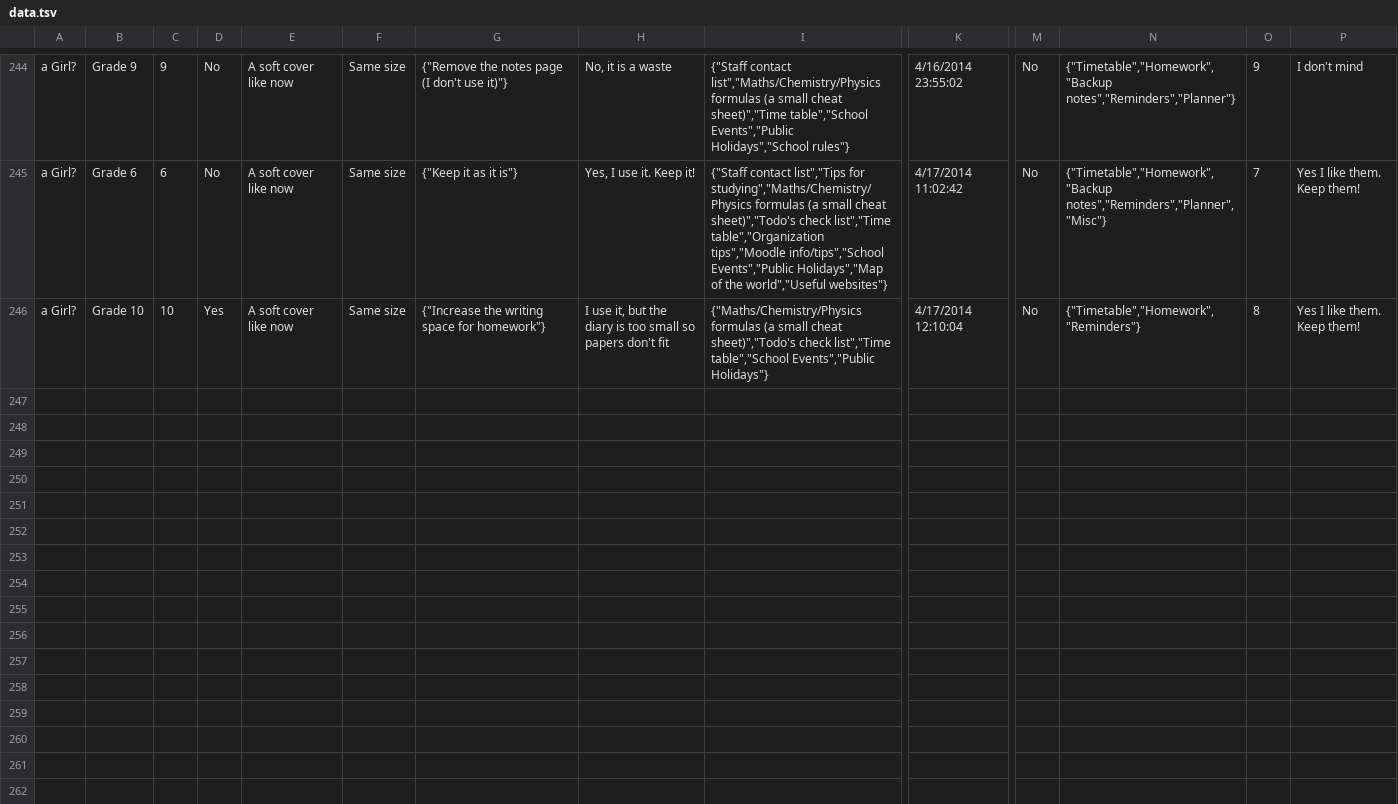
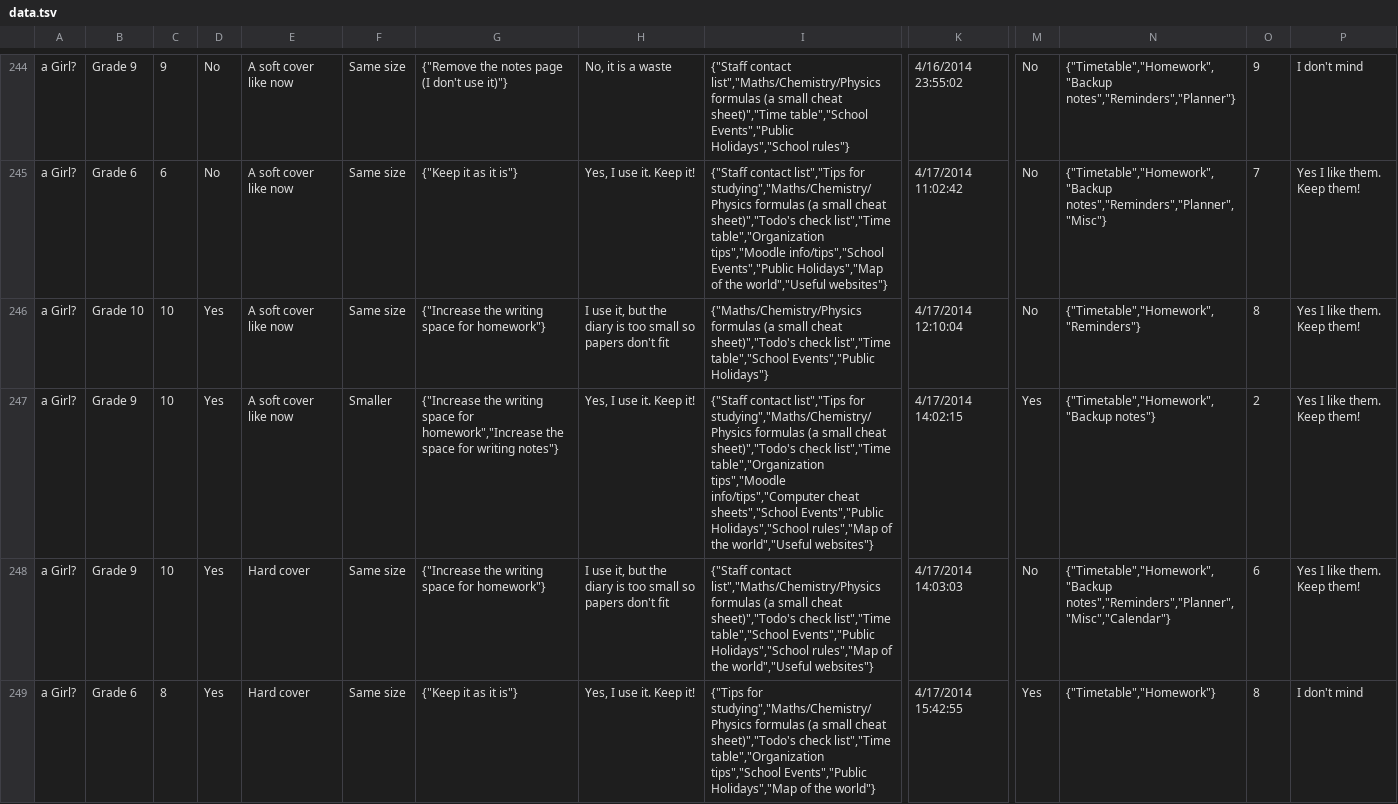
Before and after one commit to VISdiary/survey-data, a TSV file: data.tsv, drawn as a sheet; only a part is shown, gaps mark what is left out; rows hold the shown columns only; the diff covers the shown part only; the diff names each change by its address in the sheet, - before the commit and + after, or states it on an @@ line.

Commit message:
Updated data

```diff
--- a/data.tsv
+++ b/data.tsv
+row 247: a Girl? | Grade 9 | 10 | Yes | A soft cover like now | Smaller | {"Increase the writing space for homework","Increase the space for writing notes"} | Yes, I use it. Keep it! | {"Staff contact list","Tips for studying","Maths/Chemistry/Physics formulas (a small cheat sheet)","Todo's check list","Time table","Organization tips","Moodle info/tips","Computer cheat sheets","School Events","Public Holidays","School rules","Map of the world","Useful websites"} | 4/17/2014 14:02:15 | Yes | {"Timetable","Homework","Backup notes"} | 2 | Yes I like them. Keep them!
+row 248: a Girl? | Grade 9 | 10 | Yes | Hard cover | Same size | {"Increase the writing space for homework"} | I use it, but the diary is too small so papers don't fit | {"Staff contact list","Maths/Chemistry/Physics formulas (a small cheat sheet)","Todo's check list","Time table","School Events","Public Holidays","School rules","Map of the world","Useful websites"} | 4/17/2014 14:03:03 | No | {"Timetable","Homework","Backup notes","Reminders","Planner","Misc","Calendar"} | 6 | Yes I like them. Keep them!
+row 249: a Girl? | Grade 6 | 8 | Yes | Hard cover | Same size | {"Keep it as it is"} | Yes, I use it. Keep it! | {"Tips for studying","Maths/Chemistry/Physics formulas (a small cheat sheet)","Todo's check list","Time table","Organization tips","School Events","Public Holidays","Map of the world"} | 4/17/2014 15:42:55 | Yes | {"Timetable","Homework"} | 8 | I don't mind
```
Also changed, not shown: 8 added rows elsewhere in this file, 4 other files.
